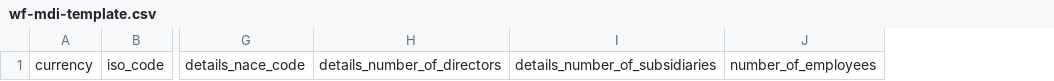
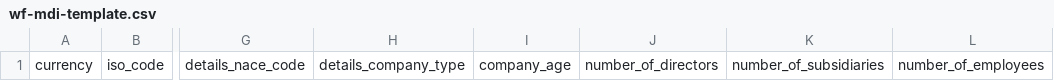
Before and after one commit to j-mcgregor/wf-e2e-test, a CSV file: public/download-templates/wf-mdi-template.csv, drawn as a sheet; only a part is shown, gaps mark what is left out; removed rows and columns are numbered as before the commit, all else as after; the diff names each change by its address in the sheet, - before the commit and + after, or states it on an @@ line.

```diff
--- a/public/download-templates/wf-mdi-template.csv
+++ b/public/download-templates/wf-mdi-template.csv
-column H, row 1: details_number_of_directors
-column I, row 1: details_number_of_subsidiaries
+column H, row 1: details_company_type
+column I, row 1: company_age
+column J, row 1: number_of_directors
+column K, row 1: number_of_subsidiaries
```
Also changed, not shown: public/download-templates/wf-mdi-example-template.csv.
